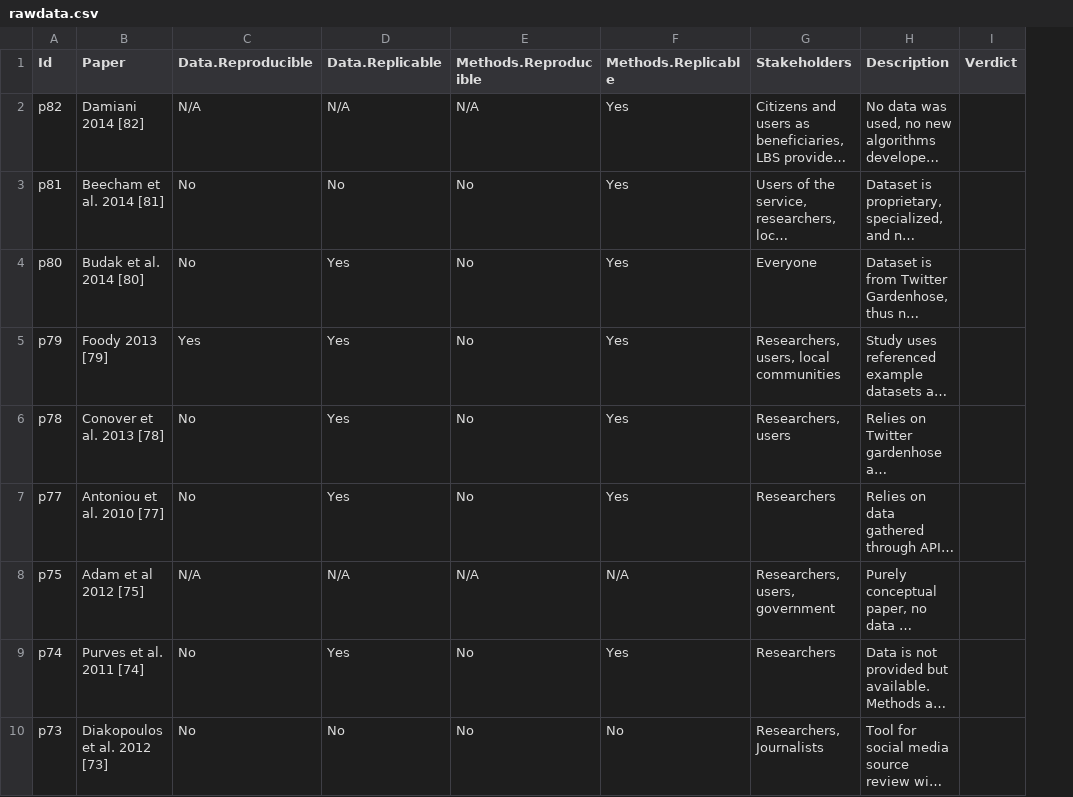
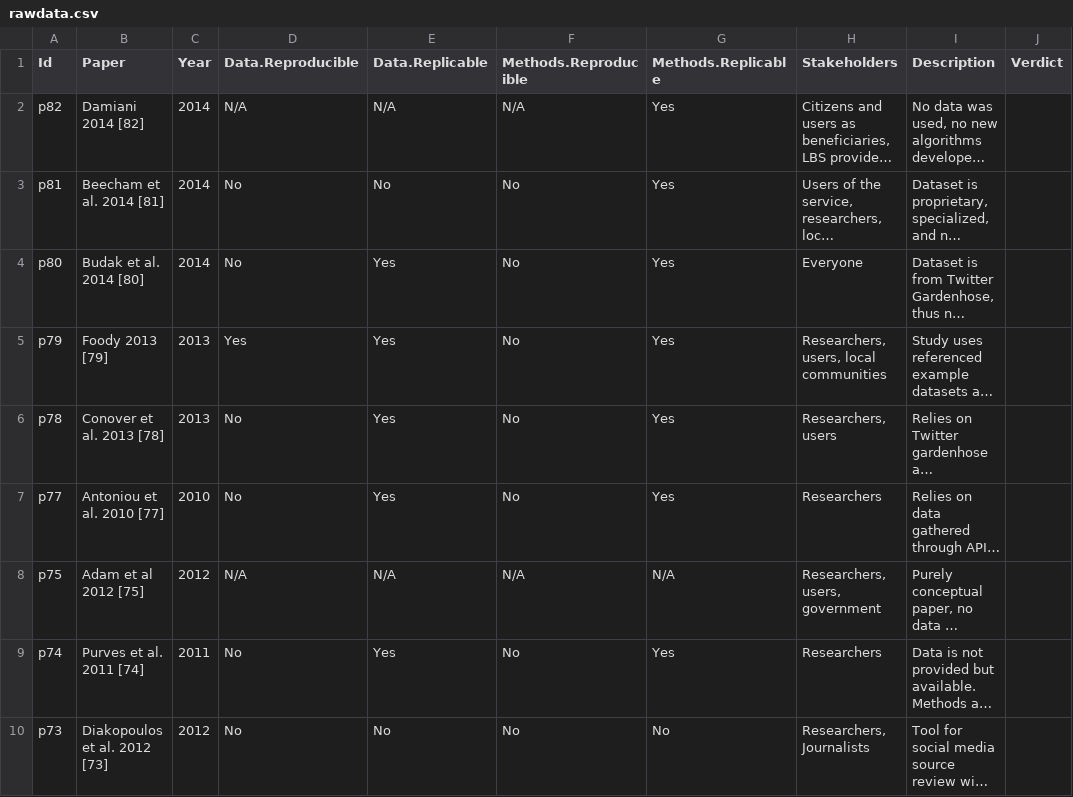
Before and after one commit to cgranell/paper-vgi-science, a CSV file: data/tgis/rawdata.csv, drawn as a sheet; only a part is shown; long unchanged cells end in …; the diff names each change by its address in the sheet, - before the commit and + after, or states it on an @@ line.

```diff
--- a/data/tgis/rawdata.csv
+++ b/data/tgis/rawdata.csv
+column C (Year), rows 2-10: 2014 | 2014 | 2014 | 2013 | 2013 | 2010 | 2012 | 2011 | 2012
```
Also changed, not shown: 2 other files.
